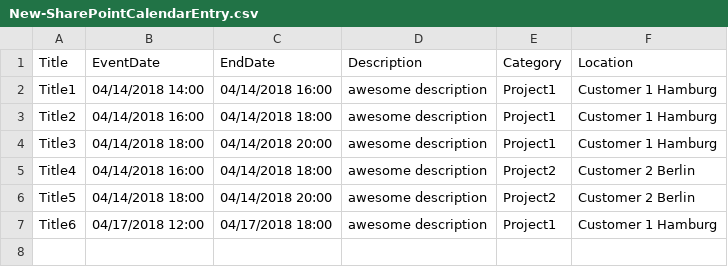
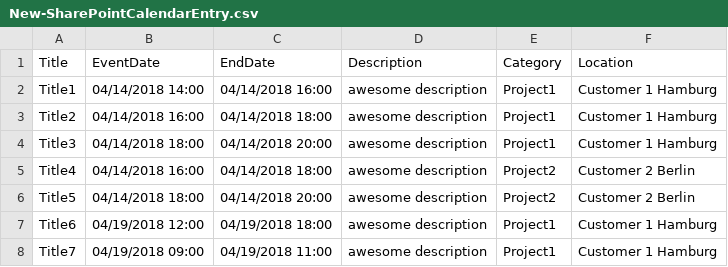
Before and after one commit to creetz/New-SharePointCalendatEntry, a CSV file: New-SharePointCalendarEntry.csv, drawn as a sheet.

Commit message:
Adding Filterring for DAteTime and Category
Old Events will be ignored.

```diff
--- a/New-SharePointCalendarEntry.csv
+++ b/New-SharePointCalendarEntry.csv
@@ -6,2 +6,3 @@ Title4;04/14/2018 16:00;04/14/2018 18:00;awesome description;Project2;Customer 2
 Title5;04/14/2018 18:00;04/14/2018 20:00;awesome description;Project2;Customer 2 Berlin
-Title6;04/17/2018 12:00;04/17/2018 18:00;awesome description;Project1;Customer 1 Hamburg
+Title6;04/19/2018 12:00;04/19/2018 18:00;awesome description;Project1;Customer 1 Hamburg
+Title7;04/19/2018 09:00;04/19/2018 11:00;awesome description;Project1;Customer 1 Hamburg
```
Also changed, not shown: 1 other file.
